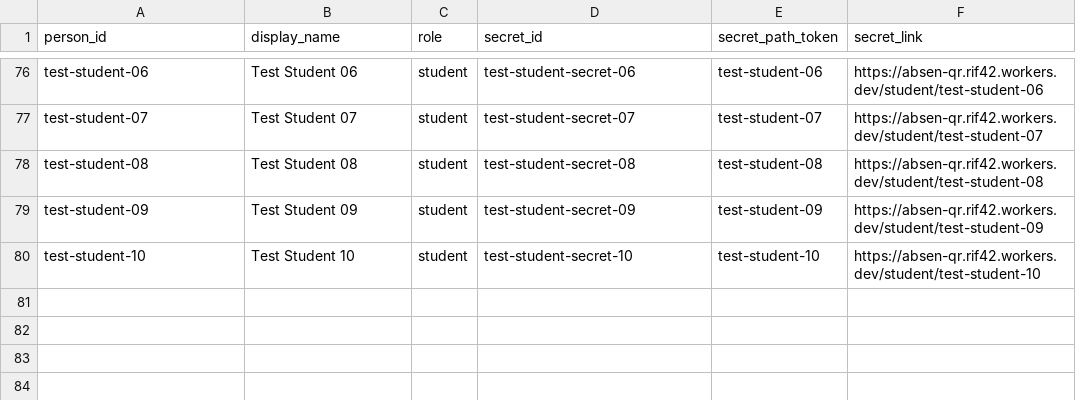
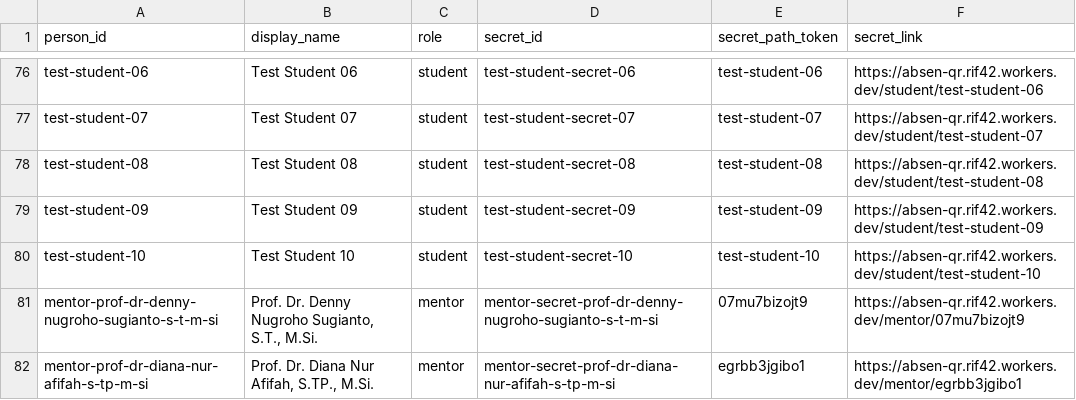
Before and after one commit to rif42/absen-qr, a CSV file: people_export.csv, drawn as a sheet; only a part is shown, gaps mark what is left out; the diff names each change by its address in the sheet, - before the commit and + after, or states it on an @@ line.

```diff
--- a/people_export.csv
+++ b/people_export.csv
+row 81: mentor-prof-dr-denny-nugroho-sugianto-s-t-m-si | Prof. Dr. Denny Nugroho Sugianto, S.T., M.Si. | mentor | mentor-secret-prof-dr-denny-nugroho-sugianto-s-t-m-si | 07mu7bizojt9 | https://absen-qr.rif42.workers.dev/mentor/07mu7bizojt9
+row 82: mentor-prof-dr-diana-nur-afifah-s-tp-m-si | Prof. Dr. Diana Nur Afifah, S.TP., M.Si. | mentor | mentor-secret-prof-dr-diana-nur-afifah-s-tp-m-si | egrbb3jgibo1 | https://absen-qr.rif42.workers.dev/mentor/egrbb3jgibo1
```
Also changed, not shown: 1 other file.
